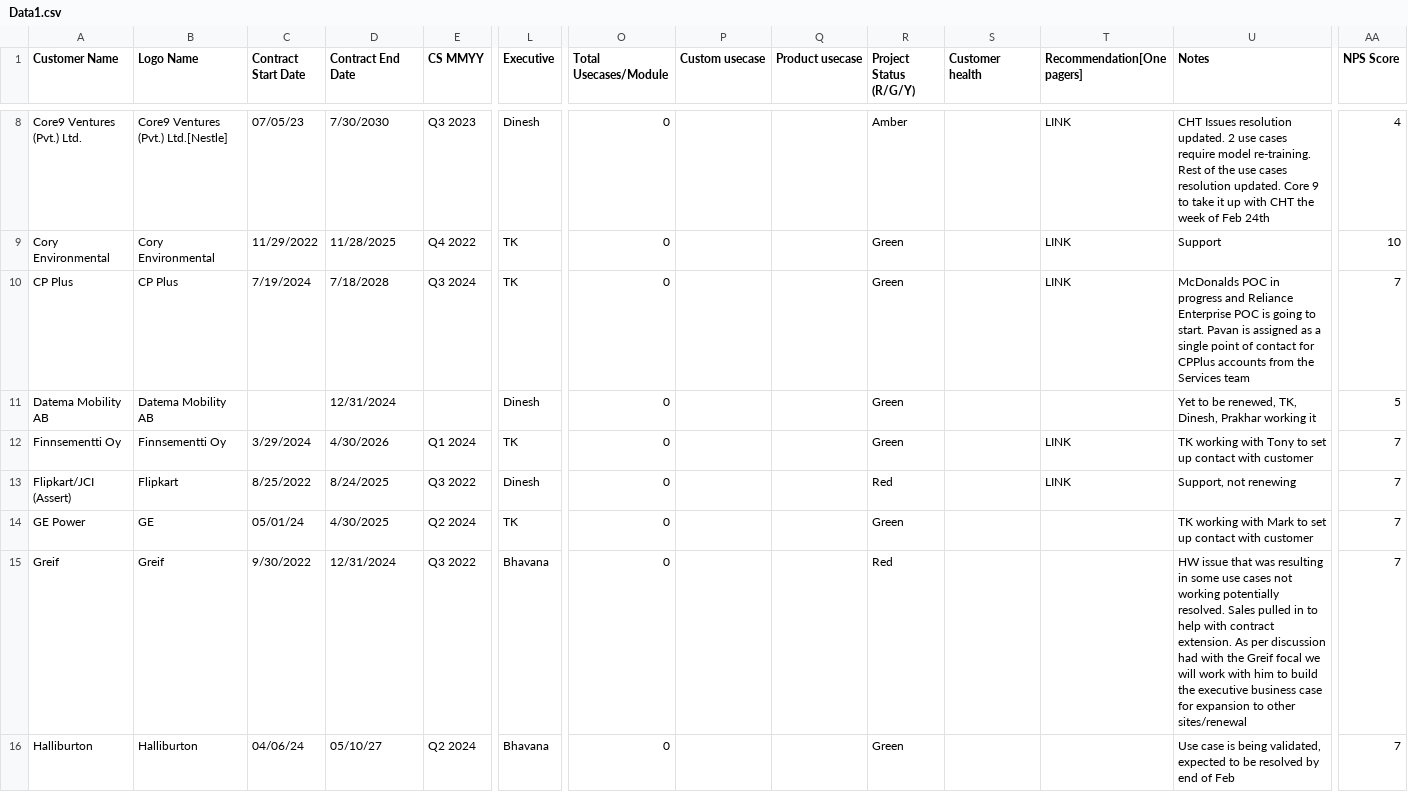
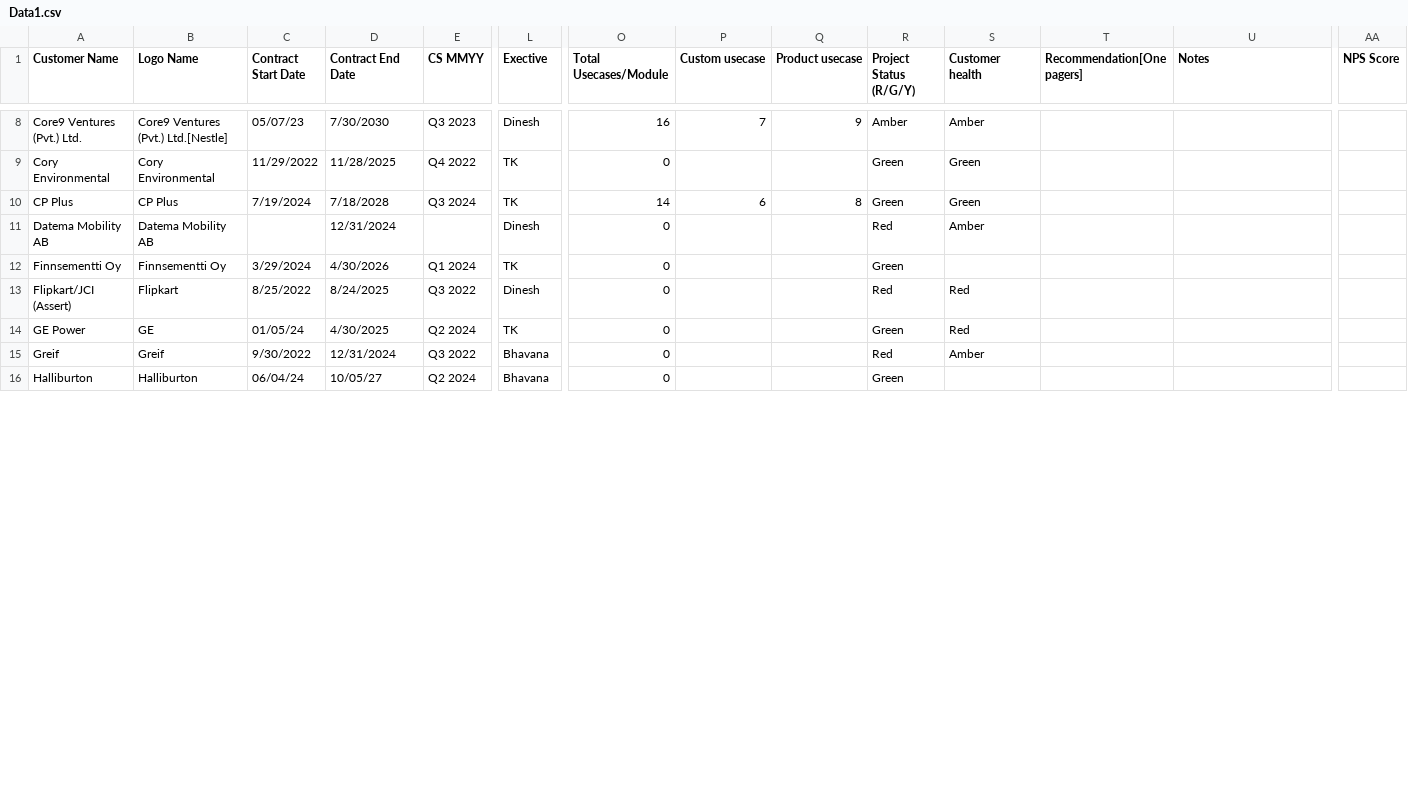
Before and after one commit to mini-nijgal/Opsreview, a CSV file: Data1.csv, drawn as a sheet; only a part is shown, gaps mark what is left out; the diff covers the shown part only; the diff names each change by its address in the sheet, - before the commit and + after, or states it on an @@ line.

```diff
--- a/Data1.csv
+++ b/Data1.csv
-L1: Executive
+L1: Exective
-C8 (Contract Start Date): 07/05/23
+C8 (Contract Start Date): 05/07/23
-O8 (Total Usecases/Module): 0
+O8 (Total Usecases/Module): 16
-P8 (Custom usecase): (empty)
+P8 (Custom usecase): 7
-Q8 (Product usecase): (empty)
+Q8 (Product usecase): 9
-S8 (Customer health): (empty)
+S8 (Customer health): Amber
-T8:T10 (Recommendation[One pagers]): LINK
+T8:T10 (Recommendation[One pagers]): (empty)
-U8 (Notes): CHT Issues resolution updated. 2 use cases require model re-training. Rest of the use cases resolution updated. Core 9 to take it up with CHT the week of Feb 24th
+U8 (Notes): (empty)
-AA8 (NPS Score): 4
+AA8 (NPS Score): (empty)
-S9:S10 (Customer health): (empty)
+S9:S10 (Customer health): Green
-U9 (Notes): Support
+U9 (Notes): (empty)
-AA9 (NPS Score): 10
+AA9 (NPS Score): (empty)
-O10 (Total Usecases/Module): 0
+O10 (Total Usecases/Module): 14
-P10 (Custom usecase): (empty)
+P10 (Custom usecase): 6
-Q10 (Product usecase): (empty)
+Q10 (Product usecase): 8
-U10 (Notes): McDonalds POC in progress and Reliance Enterprise POC is going to start. Pavan is assigned as a single point of contact for CPPlus accounts from the Services team
+U10 (Notes): (empty)
-AA10 (NPS Score): 7
+AA10 (NPS Score): (empty)
-R11 (Project Status (R/G/Y)): Green
+R11 (Project Status (R/G/Y)): Red
-S11 (Customer health): (empty)
+S11 (Customer health): Amber
-U11 (Notes): Yet to be renewed, TK, Dinesh, Prakhar working it
+U11 (Notes): (empty)
-AA11 (NPS Score): 5
+AA11 (NPS Score): (empty)
-T12:T13 (Recommendation[One pagers]): LINK
+T12:T13 (Recommendation[One pagers]): (empty)
-U12 (Notes): TK working with Tony to set up contact with customer
+U12 (Notes): (empty)
-AA12:AA16 (NPS Score): 7
+AA12:AA16 (NPS Score): (empty)
-S13:S14 (Customer health): (empty)
+S13:S14 (Customer health): Red
-U13 (Notes): Support, not renewing
+U13 (Notes): (empty)
-C14 (Contract Start Date): 05/01/24
+C14 (Contract Start Date): 01/05/24
-U14 (Notes): TK working with Mark to set up contact with customer
+U14 (Notes): (empty)
-S15 (Customer health): (empty)
+S15 (Customer health): Amber
-U15 (Notes): HW issue that was resulting in some use cases not working potentially resolved. Sales pulled in to help with contract extension. As per discussion had with the Greif focal we will work with him to build the executive business case for expansion to other sites/renewal
+U15 (Notes): (empty)
-C16 (Contract Start Date): 04/06/24
+C16 (Contract Start Date): 06/04/24
-D16 (Contract End Date): 05/10/27
+D16 (Contract End Date): 10/05/27
-U16 (Notes): Use case is being validated, expected to be resolved by end of Feb
+U16 (Notes): (empty)
```
Also changed, not shown: 158 edited cells elsewhere in this file, 5 other files.
